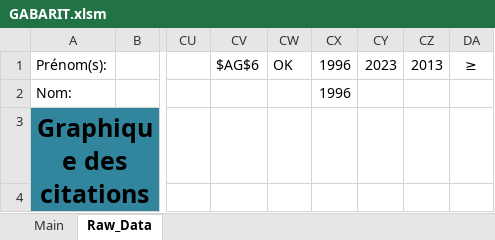
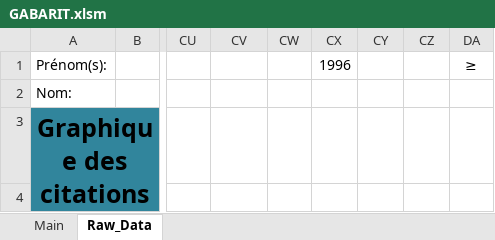
Before and after one commit to ETS-Bibliotheque/AutoBibPlus, an Excel workbook: GABARIT.xlsm, sheet Raw_Data, drawn as a sheet; only a part is shown, gaps mark what is left out; values as stored, in another font and other column widths than the file's, no borders; charts and pictures not drawn; the diff names each change by its address in the sheet, - before the commit and + after, or states it on an @@ line.

```diff
--- a/GABARIT.xlsm (sheet Raw_Data)
+++ b/GABARIT.xlsm (sheet Raw_Data)
-CV1: $AG$6
+CV1: (empty)
-CW1: OK
+CW1: (empty)
-CY1: 2023
+CY1: (empty)
-CZ1: 2013
+CZ1: (empty)
-CX2: 1996
+CX2: (empty)
```
Also changed, not shown: sheet Main, 1 other file.
